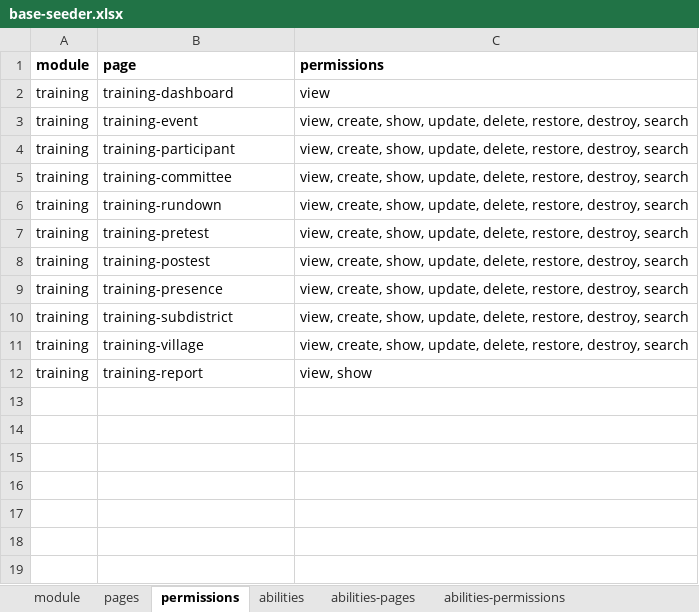
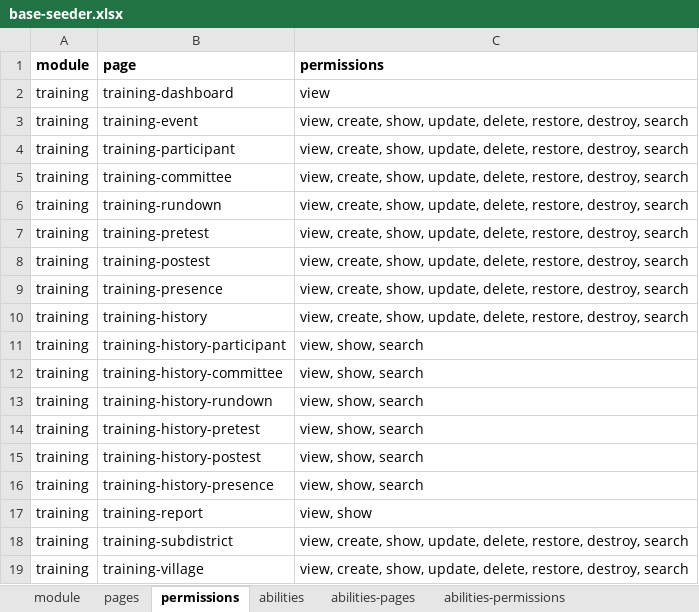
Before and after one commit to siruhay/mod-training, an Excel workbook: database/masters/base-seeder.xlsx, sheet permissions, drawn as a sheet; values as stored, in another font and other column widths than the file's, no borders; the diff names each change by its address in the sheet, - before the commit and + after, or states it on an @@ line.

```diff
--- a/database/masters/base-seeder.xlsx (sheet permissions)
+++ b/database/masters/base-seeder.xlsx (sheet permissions)
+row 10: training | training-history | view, create, show, update, delete, restore, destroy, search
+row 11: training | training-history-participant | view, show, search
+row 12: training | training-history-committee | view, show, search
+row 13: training | training-history-rundown | view, show, search
+row 14: training | training-history-pretest | view, show, search
+row 15: training | training-history-postest | view, show, search
+row 16: training | training-history-presence | view, show, search
@@ row 12 moved to row 17: training @@
```
Also changed, not shown: sheet pages, sheet abilities-permissions, sheet abilities-pages.
